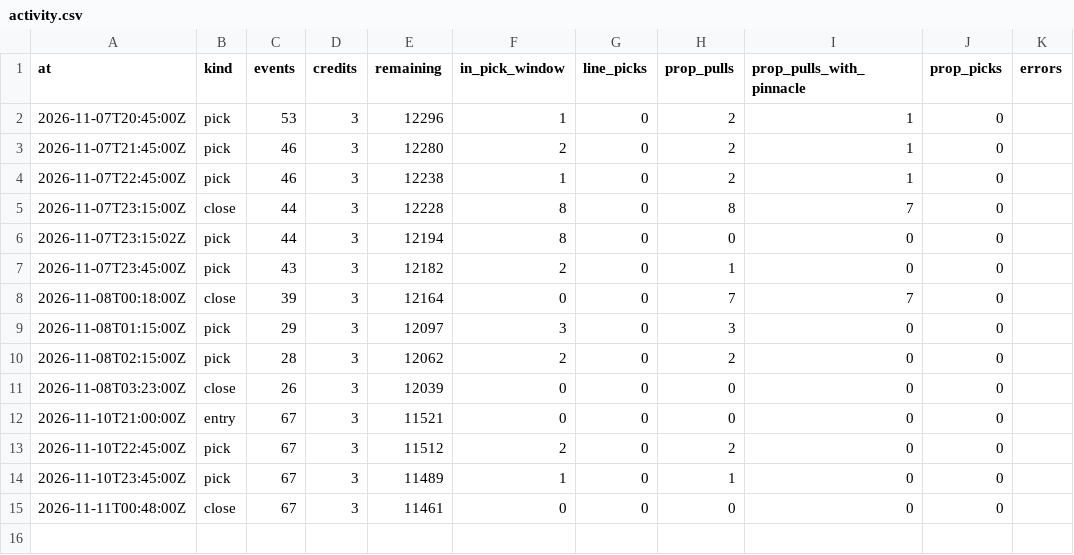
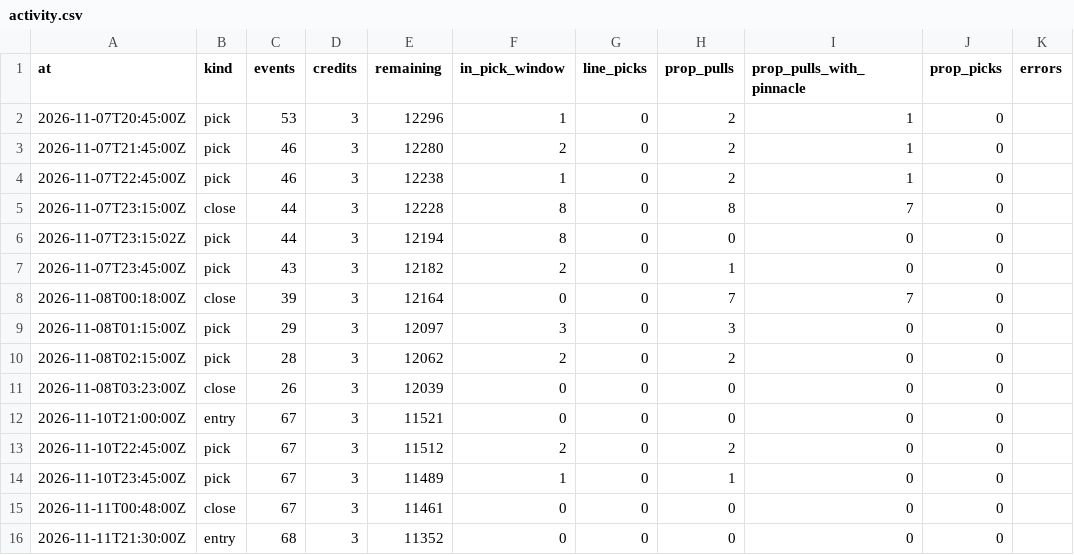
Before and after one commit to grahambirch99/closing-line-club, a CSV file: data/cfb/activity.csv, drawn as a sheet; the diff names each change by its address in the sheet, - before the commit and + after, or states it on an @@ line.

Commit message:
cfb paper picks 2026-11-11T21:32Z

```diff
--- a/data/cfb/activity.csv
+++ b/data/cfb/activity.csv
+row 16: 2026-11-11T21:30:00Z | entry | 68 | 3 | 11352 | 0 | 0 | 0 | 0 | 0
```
